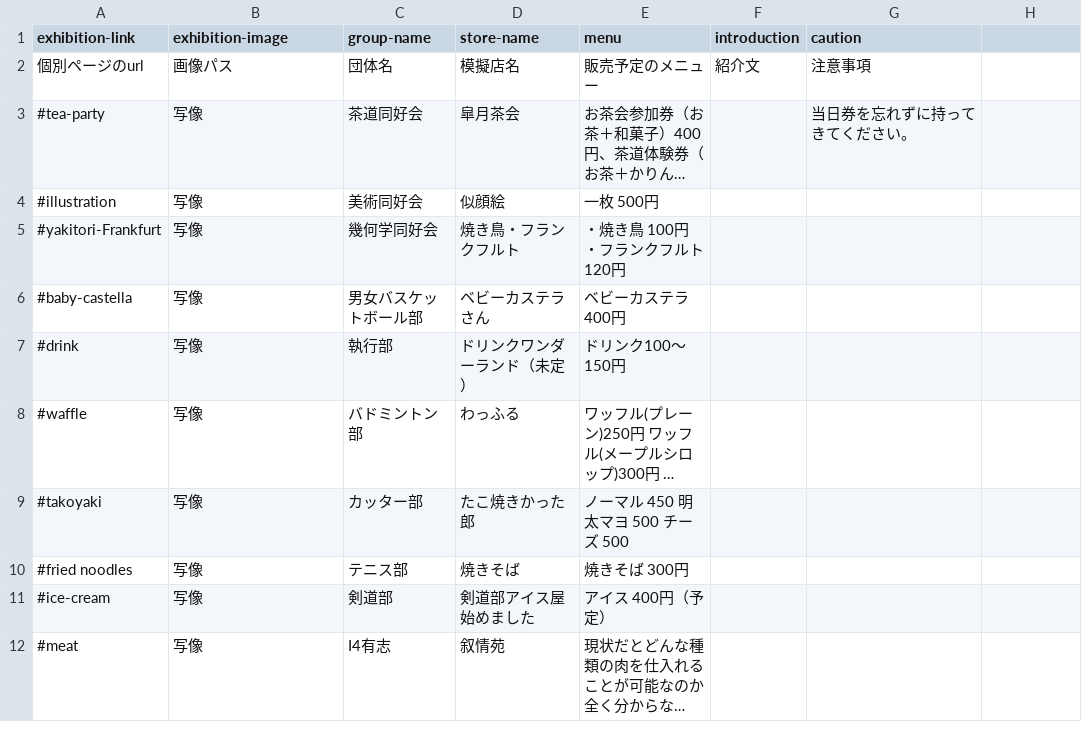
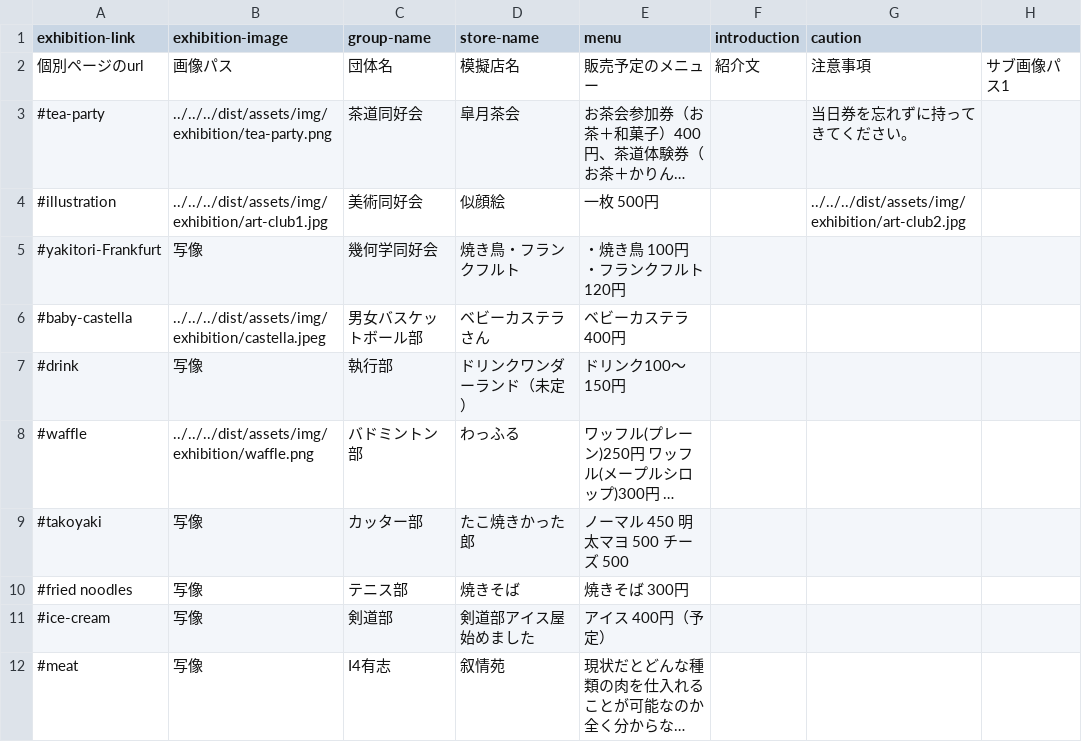
Before and after one commit to kyoutarou-com/hokutosai, a CSV file: src/assets/config/exhibition.csv, drawn as a sheet; only a part is shown; long unchanged cells end in …; the diff names each change by its address in the sheet, - before the commit and + after, or states it on an @@ line.

```diff
--- a/src/assets/config/exhibition.csv
+++ b/src/assets/config/exhibition.csv
-H2: (empty)
+H2: サブ画像パス1
-B3 (exhibition-image): 写像
+B3 (exhibition-image): ../../../dist/assets/img/exhibition/tea-party.png
-B4 (exhibition-image): 写像
+B4 (exhibition-image): ../../../dist/assets/img/exhibition/art-club1.jpg
-G4 (caution): (empty)
+G4 (caution): ../../../dist/assets/img/exhibition/art-club2.jpg
-B6 (exhibition-image): 写像
+B6 (exhibition-image): ../../../dist/assets/img/exhibition/castella.jpeg
-B8 (exhibition-image): 写像
+B8 (exhibition-image): ../../../dist/assets/img/exhibition/waffle.png
```
Also changed, not shown: src/assets/config/stage.csv, 10 other files.
